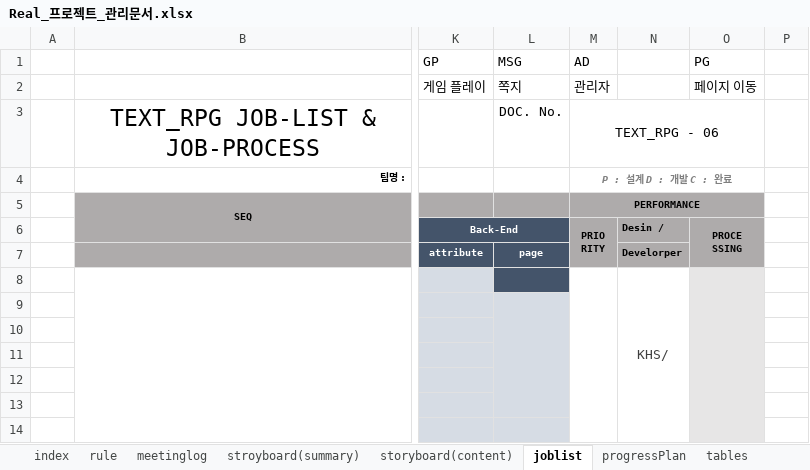
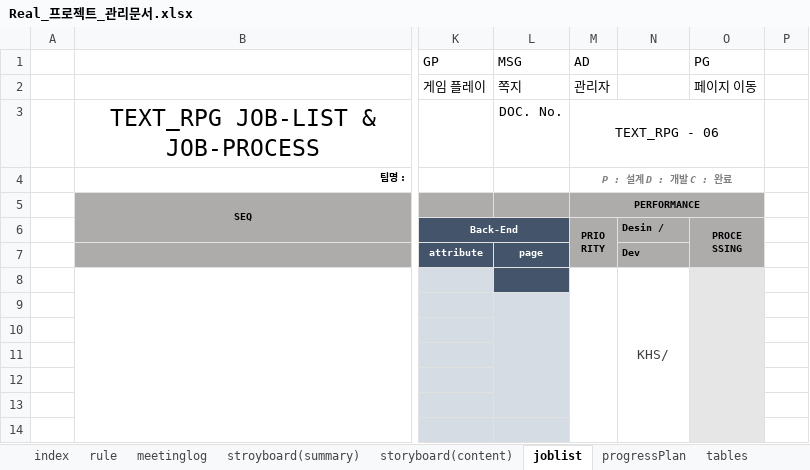
Before and after one commit to rauohon/activityRPG, an Excel workbook: readMe/Real_프로젝트_관리문서.xlsx, sheet joblist, drawn as a sheet; only a part is shown, gaps mark what is left out; values as stored, in another font and other column widths than the file's, no borders; conditional formats not drawn; the diff names each change by its address in the sheet, - before the commit and + after, or states it on an @@ line.

```diff
--- a/readMe/Real_프로젝트_관리문서.xlsx (sheet joblist)
+++ b/readMe/Real_프로젝트_관리문서.xlsx (sheet joblist)
-N7: Develorper
+N7: Dev
```
Also changed, not shown: sheet storyboard(content), sheet progressPlan, sheet index, charts or pictures, 2 other files.
